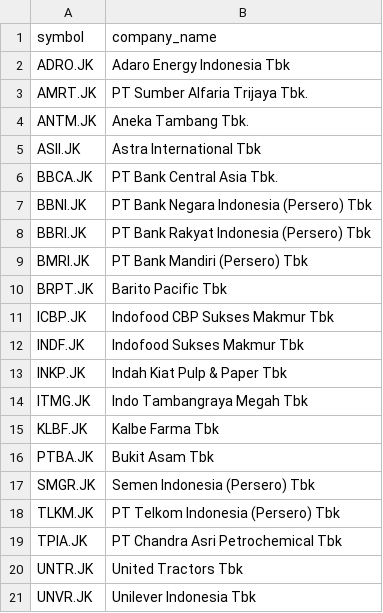
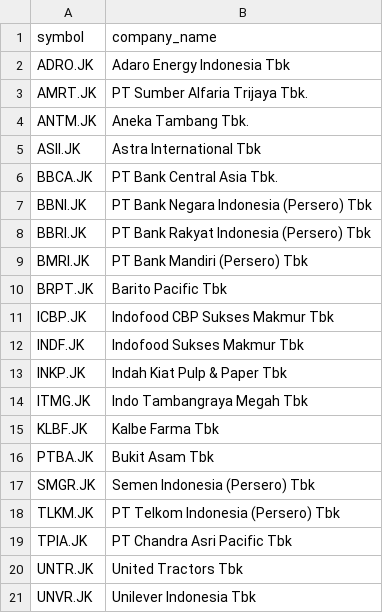
Before and after one commit to supertypeai/sectors_indices_company_list, a CSV file: company_list/companies_list_idxhidiv20.csv, drawn as a sheet.

```diff
--- a/company_list/companies_list_idxhidiv20.csv
+++ b/company_list/companies_list_idxhidiv20.csv
@@ -18,3 +18,3 @@ SMGR.JK,Semen Indonesia (Persero) Tbk
 TLKM.JK,PT Telkom Indonesia (Persero) Tbk
-TPIA.JK,PT Chandra Asri Petrochemical Tbk
+TPIA.JK,PT Chandra Asri Pacific Tbk
 UNTR.JK,United Tractors Tbk
```
Also changed, not shown: company_list/companies_list_idx30.csv, company_list/companies_list_idxg30.csv, 5 other files.
